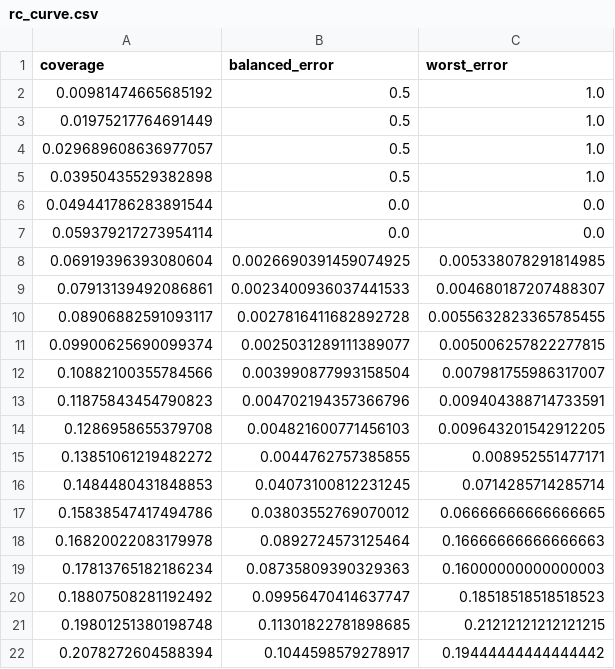
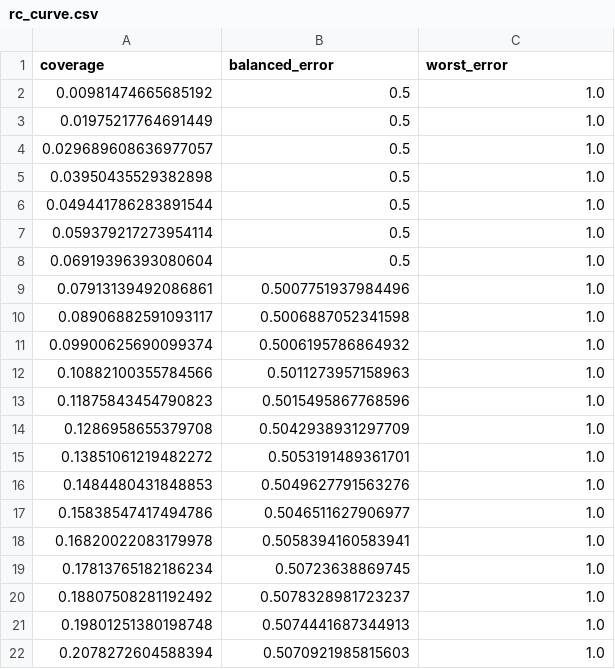
Before and after one commit to DngBack/L2RwEss, a CSV file: AR-GSE-gemini/results_balanced/cifar100_lt_if100/argse_balanced/rc_curve.csv, drawn as a sheet; only a part is shown; the diff covers the shown part only.

```diff
--- a/AR-GSE-gemini/results_balanced/cifar100_lt_if100/argse_balanced/rc_curve.csv
+++ b/AR-GSE-gemini/results_balanced/cifar100_lt_if100/argse_balanced/rc_curve.csv
@@ -5,18 +5,18 @@ coverage,balanced_error,worst_error
 0.03950435529382898,0.5,1.0
-0.049441786283891544,0.0,0.0
-0.059379217273954114,0.0,0.0
-0.06919396393080604,0.0026690391459074925,0.005338078291814985
-0.07913139492086861,0.0023400936037441533,0.004680187207488307
-0.08906882591093117,0.0027816411682892728,0.0055632823365785455
-0.09900625690099374,0.0025031289111389077,0.005006257822277815
-0.10882100355784566,0.003990877993158504,0.007981755986317007
-0.11875843454790823,0.004702194357366796,0.009404388714733591
-0.1286958655379708,0.004821600771456103,0.009643201542912205
-0.13851061219482272,0.0044762757385855,0.008952551477171
-0.1484480431848853,0.04073100812231245,0.0714285714285714
-0.15838547417494786,0.03803552769070012,0.06666666666666665
-0.16820022083179978,0.0892724573125464,0.16666666666666663
-0.17813765182186234,0.08735809390329363,0.16000000000000003
-0.18807508281192492,0.09956470414637747,0.18518518518518523
-0.19801251380198748,0.11301822781898685,0.21212121212121215
-0.2078272604588394,0.1044598579278917,0.19444444444444442
+0.049441786283891544,0.5,1.0
+0.059379217273954114,0.5,1.0
+0.06919396393080604,0.5,1.0
+0.07913139492086861,0.5007751937984496,1.0
+0.08906882591093117,0.5006887052341598,1.0
+0.09900625690099374,0.5006195786864932,1.0
+0.10882100355784566,0.5011273957158963,1.0
+0.11875843454790823,0.5015495867768596,1.0
+0.1286958655379708,0.5042938931297709,1.0
+0.13851061219482272,0.5053191489361701,1.0
+0.1484480431848853,0.5049627791563276,1.0
+0.15838547417494786,0.5046511627906977,1.0
+0.16820022083179978,0.5058394160583941,1.0
+0.17813765182186234,0.50723638869745,1.0
+0.18807508281192492,0.5078328981723237,1.0
+0.19801251380198748,0.5074441687344913,1.0
+0.2078272604588394,0.5070921985815603,1.0
```
Also changed, not shown: 160 edited cells elsewhere in this file, AR-GSE-gemini/results_balanced/cifar100_lt_if100/argse_balanced/rc_curve_02_10.csv, AR-GSE-gemini/results_worst/cifar100_lt_if100/argse_worst/rc_curve.csv, 23 other files.
